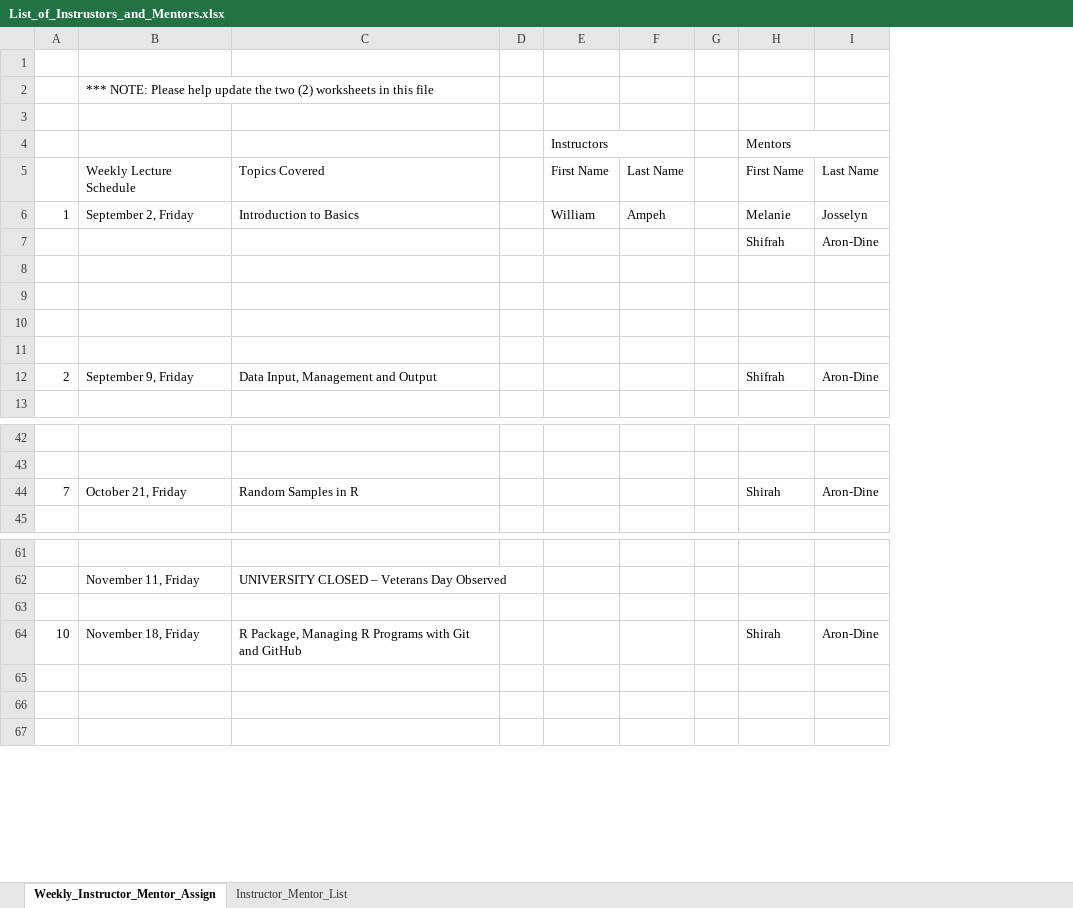
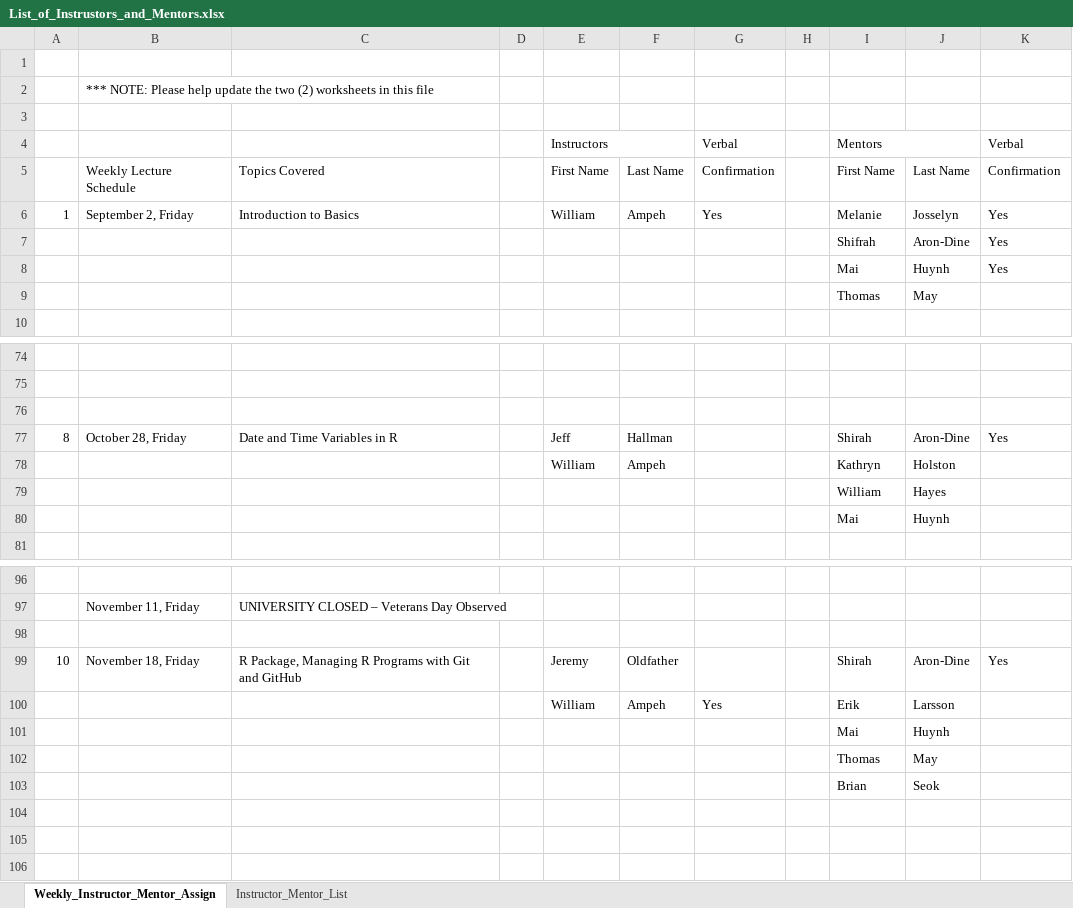
Before and after one commit to theoldfather/ECOG_314, an Excel workbook: instructors_and_mentors/List_of_Instrustors_and_Mentors.xlsx, sheet Weekly_Instructor_Mentor_Assign, drawn as a sheet; only a part is shown, gaps mark what is left out; values as stored, in another font and other column widths than the file's, no cell formats; removed rows and columns are numbered as before the commit, all else as after; the diff covers the shown part only; the diff names each change by its address in the sheet, - before the commit and + after, or states it on an @@ line.

Commit message:
William updated mentors and instructors list

```diff
--- a/instructors_and_mentors/List_of_Instrustors_and_Mentors.xlsx (sheet Weekly_Instructor_Mentor_Assign)
+++ b/instructors_and_mentors/List_of_Instrustors_and_Mentors.xlsx (sheet Weekly_Instructor_Mentor_Assign)
+column G, rows 4-6: Verbal | Confirmation | Yes
+column K, rows 4-8: Verbal | Confirmation | Yes | Yes | Yes; row 99: Yes
-row 8: (empty)
+row 8:  |  |  |  |  |  |  |  | Mai | Huynh | Yes
-row 9: (empty)
+row 9:  |  |  |  |  |  |  |  | Thomas | May
-row 10: (empty)
-row 11: (empty)
-row 12: 2 | September 9, Friday | Data Input, Management and Output |  |  |  |  | Shifrah | Aron-Dine
-row 76: 7 | October 21, Friday | Random Samples in R |  |  |  |  | Shirah | Aron-Dine
+row 76: (empty)
+row 77: 8 | October 28, Friday | Date and Time Variables in R |  | Jeff | Hallman |  |  | Shirah | Aron-Dine | Yes
+row 78:  |  |  |  | William | Ampeh |  |  | Kathryn | Holston
+row 79:  |  |  |  |  |  |  |  | William | Hayes
+row 80:  |  |  |  |  |  |  |  | Mai | Huynh
-E99: (empty)
+E99: Jeremy
-F99: (empty)
+F99: Oldfather
+row 100:  |  |  |  | William | Ampeh | Yes |  | Erik | Larsson
+row 101:  |  |  |  |  |  |  |  | Mai | Huynh
+row 102:  |  |  |  |  |  |  |  | Thomas | May
+row 103:  |  |  |  |  |  |  |  | Brian | Seok
```
Also changed, not shown: 41 added rows, 7 removed rows, 1 moved row and 4 edited cells elsewhere in this sheet, sheet Instructor_Mentor_List, cell formats, formulas that keep their value, 1 other file.
